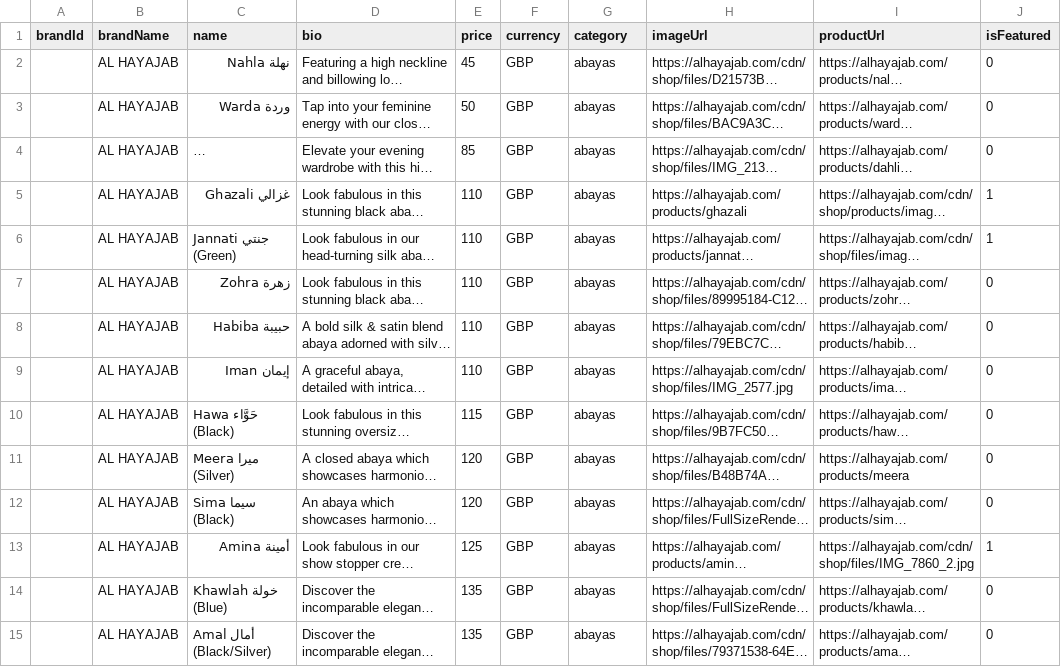
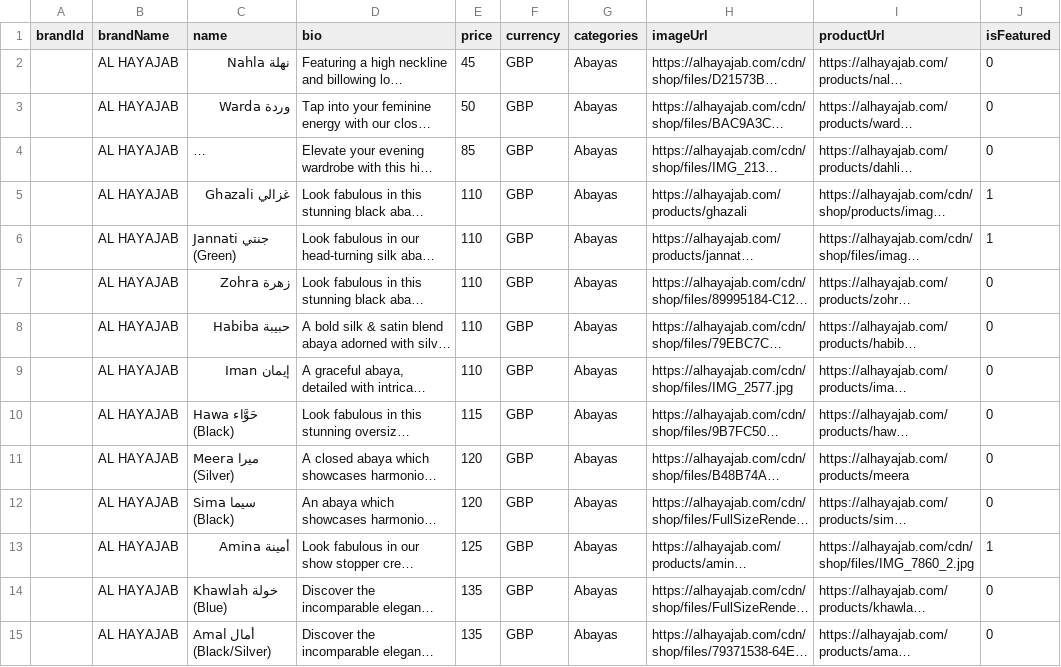
Before and after one commit to awaseedia/kala-app, a CSV file: upload_data_firebase/products.csv, drawn as a sheet; only a part is shown; long unchanged cells end in …; the diff covers the shown part only; the diff names each change by its address in the sheet, - before the commit and + after, or states it on an @@ line.

Commit message:
Modify brands and products categories columns, re-upload csv files to a clean DB, and remove duplicates and outdated fields. Refractor related elements to accommodate list of categories for each product.

```diff
--- a/upload_data_firebase/products.csv
+++ b/upload_data_firebase/products.csv
-G1: category
+G1: categories
-G2:G15 (categories): abayas
+G2:G15 (categories): Abayas
```
Also changed, not shown: 140 edited cells elsewhere in this file, upload_data_firebase/brands.csv, 11 other files.
